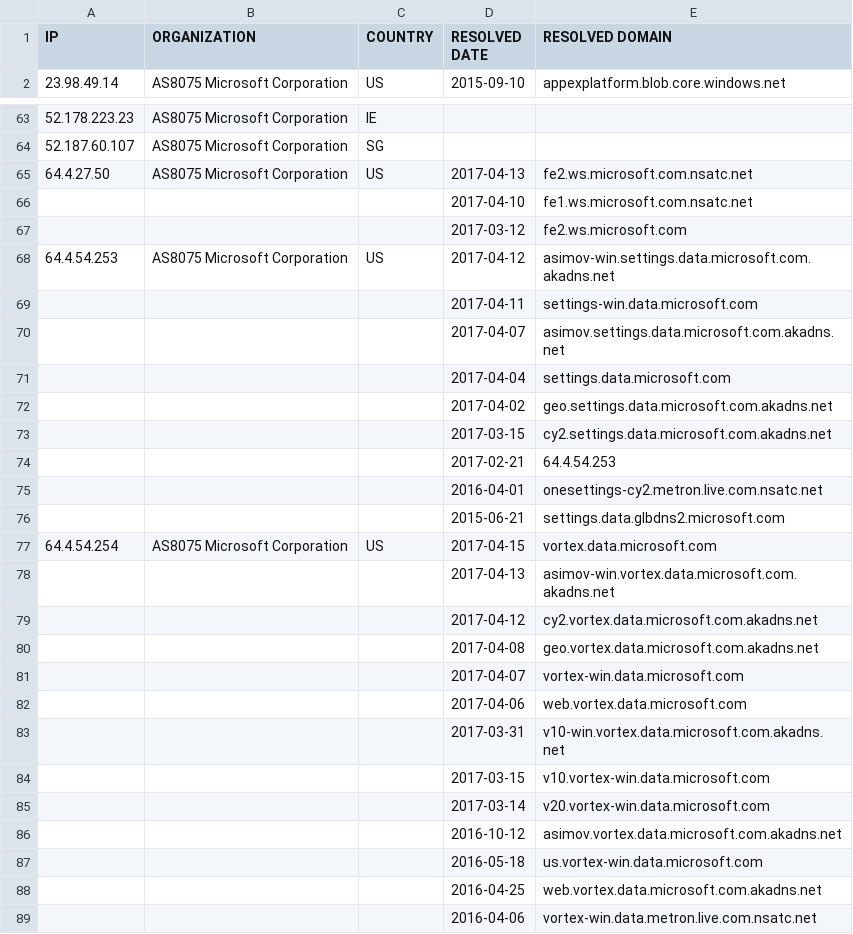
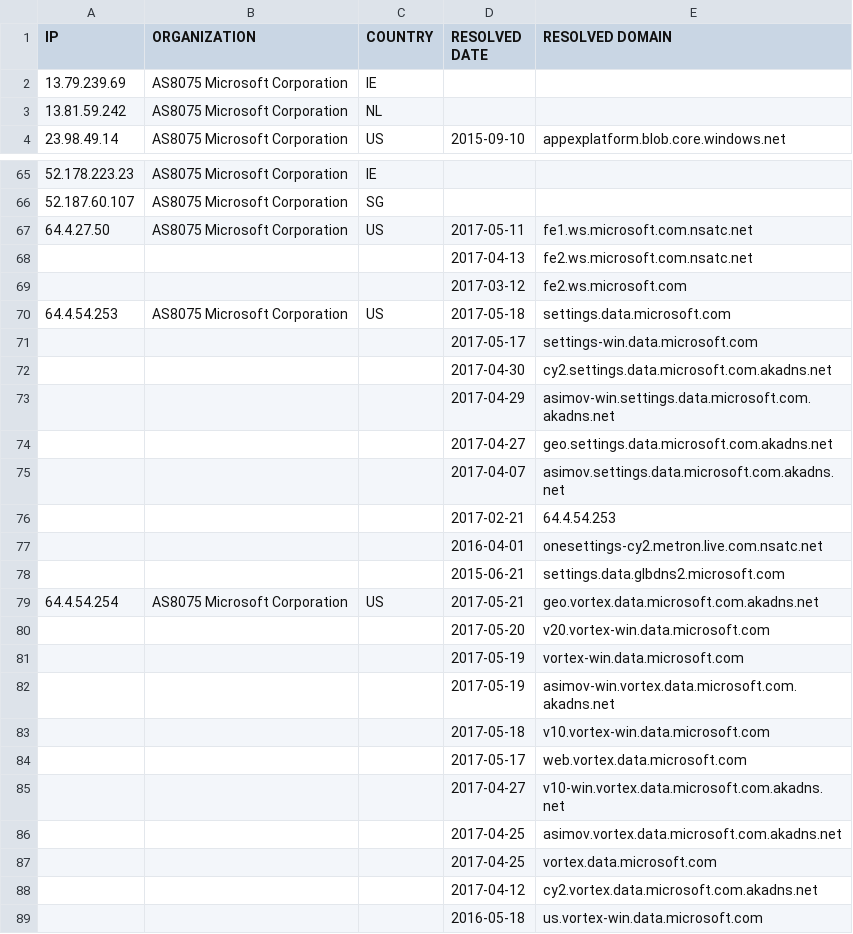
Before and after one commit to zyh001/WindowsSpyBlocker, a CSV file: logs/win81/firewall-test-spy.csv, drawn as a sheet; only a part is shown, gaps mark what is left out; the shorter side is filled out with more unchanged rows; the diff covers the shown part only.

```diff
--- a/logs/win81/firewall-test-spy.csv
+++ b/logs/win81/firewall-test-spy.csv
@@ -1,2 +1,4 @@
 IP,ORGANIZATION,COUNTRY,RESOLVED DATE,RESOLVED DOMAIN
+13.79.239.69,AS8075 Microsoft Corporation,IE
+13.81.59.242,AS8075 Microsoft Corporation,NL
 23.98.49.14,AS8075 Microsoft Corporation,US,2015-09-10,appexplatform.blob.core.windows.net
@@ -65,10 +67,10 @@ IP,ORGANIZATION,COUNTRY,RESOLVED DATE,RESOLVED DOMAIN
-64.4.27.50,AS8075 Microsoft Corporation,US,2017-04-13,fe2.ws.microsoft.com.nsatc.net
-,,,2017-04-10,fe1.ws.microsoft.com.nsatc.net
+64.4.27.50,AS8075 Microsoft Corporation,US,2017-05-11,fe1.ws.microsoft.com.nsatc.net
+,,,2017-04-13,fe2.ws.microsoft.com.nsatc.net
 ,,,2017-03-12,fe2.ws.microsoft.com
-64.4.54.253,AS8075 Microsoft Corporation,US,2017-04-12,asimov-win.settings.data.microsoft.com.akadns.net
-,,,2017-04-11,settings-win.data.microsoft.com
+64.4.54.253,AS8075 Microsoft Corporation,US,2017-05-18,settings.data.microsoft.com
+,,,2017-05-17,settings-win.data.microsoft.com
+,,,2017-04-30,cy2.settings.data.microsoft.com.akadns.net
+,,,2017-04-29,asimov-win.settings.data.microsoft.com.akadns.net
+,,,2017-04-27,geo.settings.data.microsoft.com.akadns.net
 ,,,2017-04-07,asimov.settings.data.microsoft.com.akadns.net
-,,,2017-04-04,settings.data.microsoft.com
-,,,2017-04-02,geo.settings.data.microsoft.com.akadns.net
-,,,2017-03-15,cy2.settings.data.microsoft.com.akadns.net
 ,,,2017-02-21,64.4.54.253
@@ -76,12 +78,12 @@ IP,ORGANIZATION,COUNTRY,RESOLVED DATE,RESOLVED DOMAIN
 ,,,2015-06-21,settings.data.glbdns2.microsoft.com
-64.4.54.254,AS8075 Microsoft Corporation,US,2017-04-15,vortex.data.microsoft.com
-,,,2017-04-13,asimov-win.vortex.data.microsoft.com.akadns.net
+64.4.54.254,AS8075 Microsoft Corporation,US,2017-05-21,geo.vortex.data.microsoft.com.akadns.net
+,,,2017-05-20,v20.vortex-win.data.microsoft.com
+,,,2017-05-19,vortex-win.data.microsoft.com
+,,,2017-05-19,asimov-win.vortex.data.microsoft.com.akadns.net
+,,,2017-05-18,v10.vortex-win.data.microsoft.com
+,,,2017-05-17,web.vortex.data.microsoft.com
+,,,2017-04-27,v10-win.vortex.data.microsoft.com.akadns.net
+,,,2017-04-25,asimov.vortex.data.microsoft.com.akadns.net
+,,,2017-04-25,vortex.data.microsoft.com
 ,,,2017-04-12,cy2.vortex.data.microsoft.com.akadns.net
-,,,2017-04-08,geo.vortex.data.microsoft.com.akadns.net
-,,,2017-04-07,vortex-win.data.microsoft.com
-,,,2017-04-06,web.vortex.data.microsoft.com
-,,,2017-03-31,v10-win.vortex.data.microsoft.com.akadns.net
-,,,2017-03-15,v10.vortex-win.data.microsoft.com
-,,,2017-03-14,v20.vortex-win.data.microsoft.com
-,,,2016-10-12,asimov.vortex.data.microsoft.com.akadns.net
 ,,,2016-05-18,us.vortex-win.data.microsoft.com
```
Also changed, not shown: 11 added rows, 6 removed rows, 12 moved rows and 22 edited cells elsewhere in this file, logs/win81/firewall-test-extra.csv, logs/win81/firewall-test-update.csv, 25 other files.
